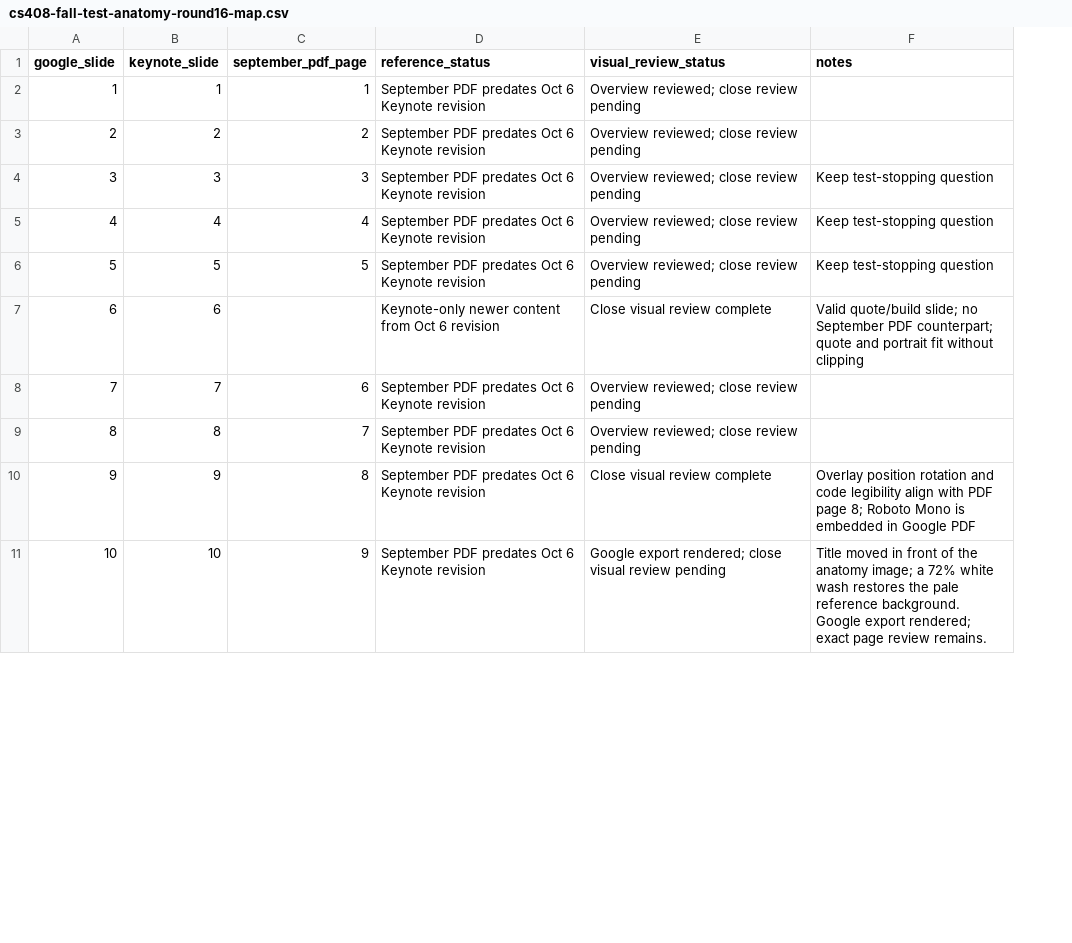
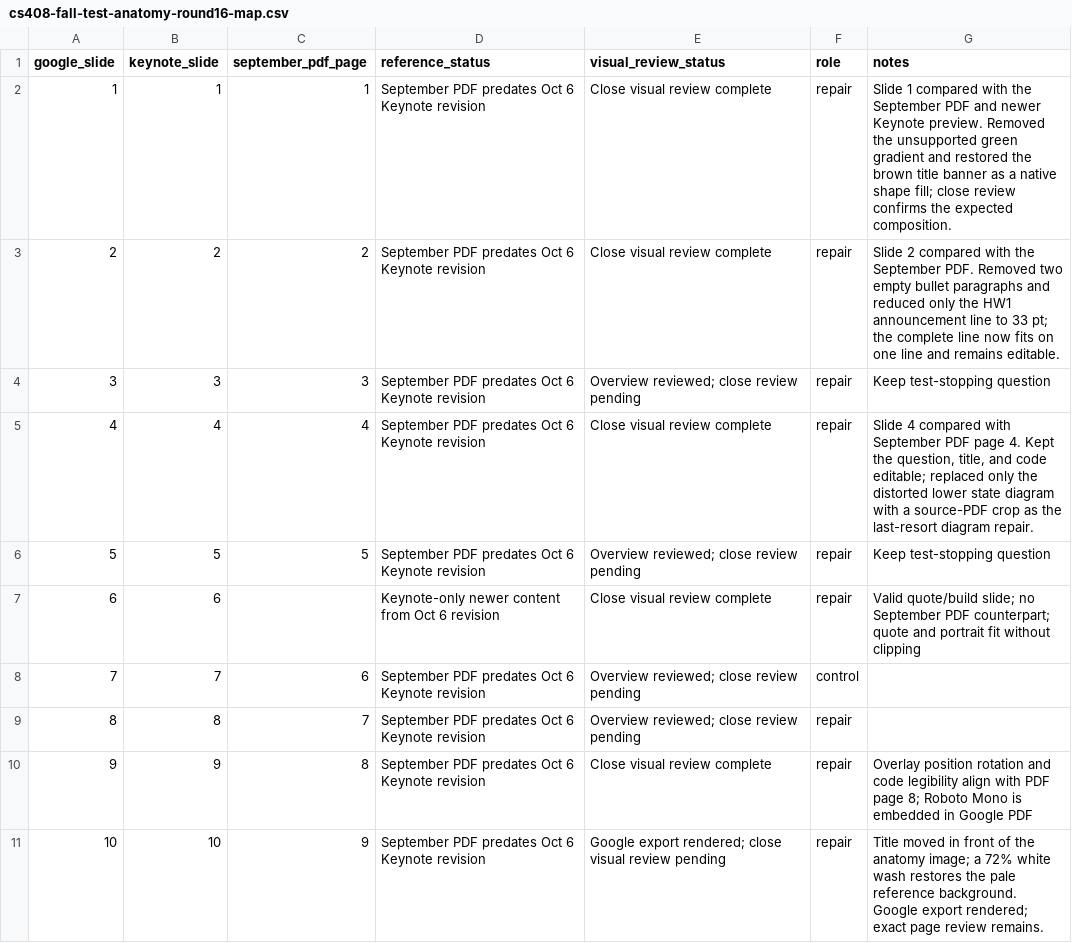
Before and after one commit to antoniobianchi333/cs408, a CSV file: out/combined/google-slides-pilot/cs408-fall-test-anatomy-round16-map.csv, drawn as a sheet; only a part is shown; addresses are those after the commit; the diff names each change by its address in the sheet, - before the commit and + after, or states it on an @@ line.

```diff
--- a/out/combined/google-slides-pilot/cs408-fall-test-anatomy-round16-map.csv
+++ b/out/combined/google-slides-pilot/cs408-fall-test-anatomy-round16-map.csv
+column F (role), rows 2-11: repair | repair | repair | repair | repair | repair | control | repair | repair | repair
-E2:E3 (visual_review_status): Overview reviewed; close review pending
+E2:E3 (visual_review_status): Close visual review complete
-G2 (notes): (empty)
+G2 (notes): Slide 1 compared with the September PDF and newer Keynote preview. Removed the unsupported green gradient and restored the brown title banner as a native shape fill; close review confirms the expected composition.
-G3 (notes): (empty)
+G3 (notes): Slide 2 compared with the September PDF. Removed two empty bullet paragraphs and reduced only the HW1 announcement line to 33 pt; the complete line now fits on one line and remains editable.
-E5 (visual_review_status): Overview reviewed; close review pending
+E5 (visual_review_status): Close visual review complete
-G5 (notes): Keep test-stopping question
+G5 (notes): Slide 4 compared with September PDF page 4. Kept the question, title, and code editable; replaced only the distorted lower state diagram with a source-PDF crop as the last-resort diagram repair.
```
Also changed, not shown: 7 other files.
